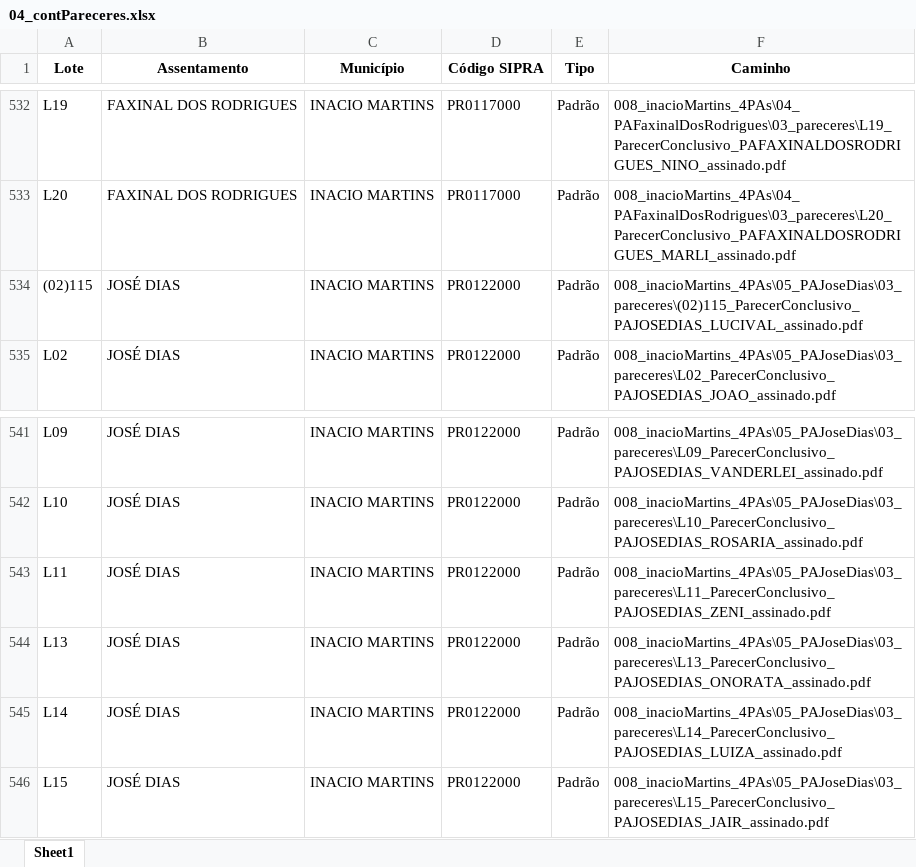
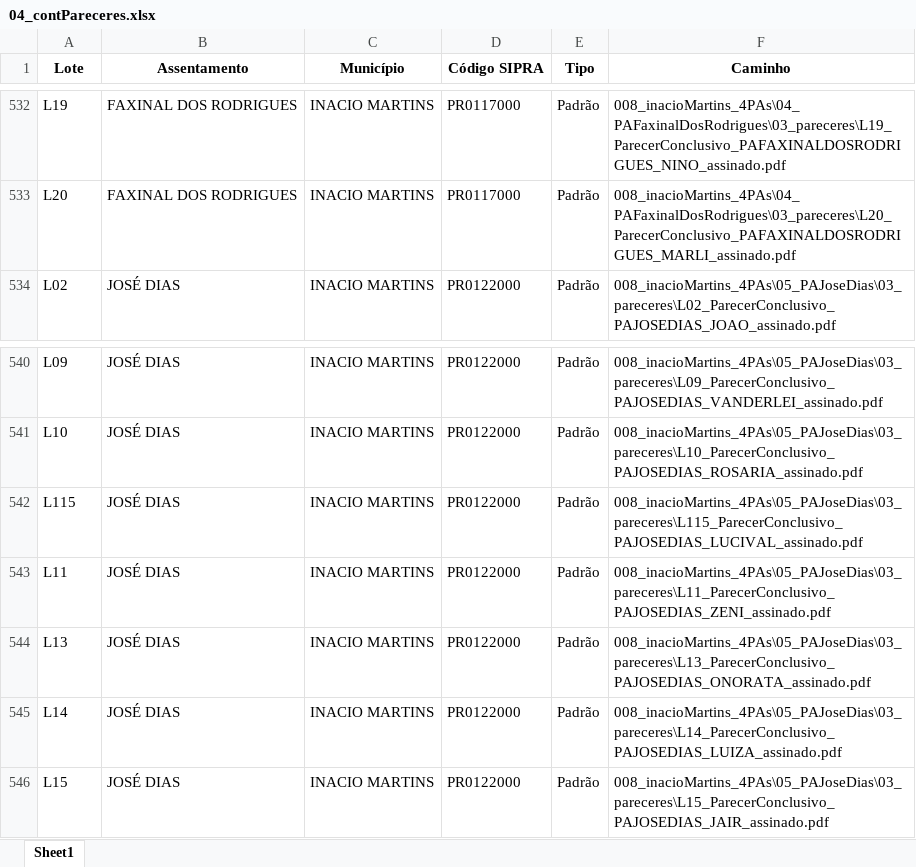
Before and after one commit to geotilageamb/dashboardgeral_so, an Excel workbook: 04_contPareceres.xlsx, sheet Sheet1, drawn as a sheet; only a part is shown, gaps mark what is left out; values as stored, in another font and other column widths than the file's, no borders; removed rows and columns are numbered as before the commit, all else as after; the diff names each change by its address in the sheet, - before the commit and + after, or states it on an @@ line.

Commit message:
Atualização do arquivo de pareceres

```diff
--- a/04_contPareceres.xlsx (sheet Sheet1)
+++ b/04_contPareceres.xlsx (sheet Sheet1)
-row 534: (02)115 | JOSÉ DIAS | INACIO MARTINS | PR0122000 | Padrão | 008_inacioMartins_4PAs\05_PAJoseDias\03_pareceres\(02)115_ParecerConclusivo_PAJOSEDIAS_LUCIVAL_assinado.pdf
+row 542: L115 | JOSÉ DIAS | INACIO MARTINS | PR0122000 | Padrão | 008_inacioMartins_4PAs\05_PAJoseDias\03_pareceres\L115_ParecerConclusivo_PAJOSEDIAS_LUCIVAL_assinado.pdf
```
